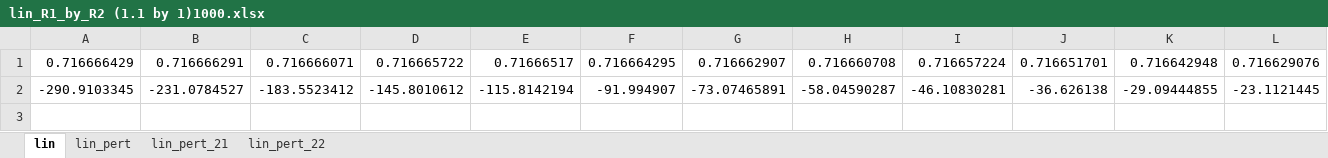
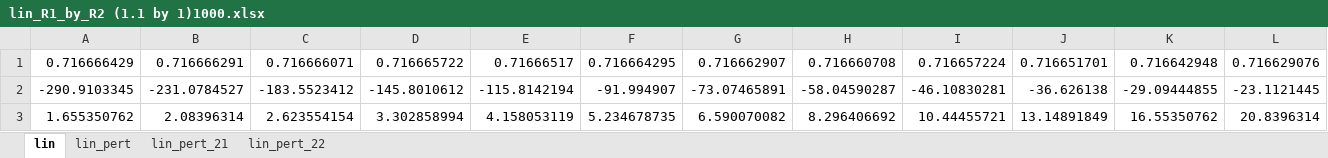
Before and after one commit to Yugal0/fitting-eis-inhomo-electrode, an Excel workbook: lin_R1_by_R2 (1.1 by 1)1000.xlsx, sheet lin, drawn as a sheet; only a part is shown; values as stored, in another font and other column widths than the file's, no borders; rows hold the shown columns only; the diff names each change by its address in the sheet, - before the commit and + after, or states it on an @@ line.

```diff
--- a/lin_R1_by_R2 (1.1 by 1)1000.xlsx (sheet lin)
+++ b/lin_R1_by_R2 (1.1 by 1)1000.xlsx (sheet lin)
+row 3: 1.655350762 | 2.08396314 | 2.623554154 | 3.302858994 | 4.158053119 | 5.234678735 | 6.590070082 | 8.296406692 | 10.44455721 | 13.14891849 | 16.55350762 | 20.8396314
```
Also changed, not shown: lin_R1_by_R2 (100 by 1)1000.xlsx, lin_R1_by_R2 (2 by 1)1000.xlsx, 7 other files.
